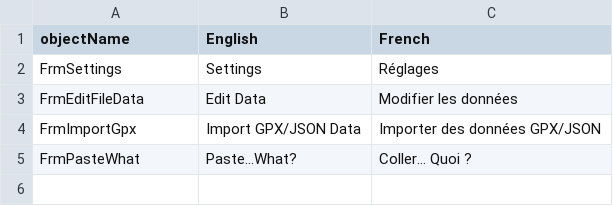
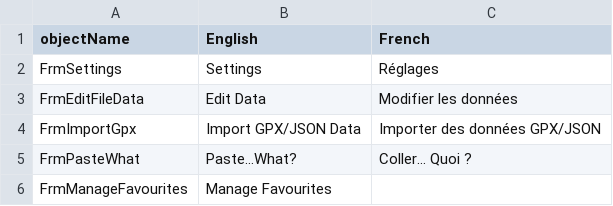
Before and after one commit to nemethviktor/GeoTagNinja, a CSV file: Resources/Languages/Form.csv, drawn as a sheet; the diff names each change by its address in the sheet, - before the commit and + after, or states it on an @@ line.

```diff
--- a/Resources/Languages/Form.csv
+++ b/Resources/Languages/Form.csv
+row 6: FrmManageFavourites | Manage Favourites
```
Also changed, not shown: Resources/Languages/Button.csv, Resources/Languages/ToolStripMenuItem.csv, 25 other files.
